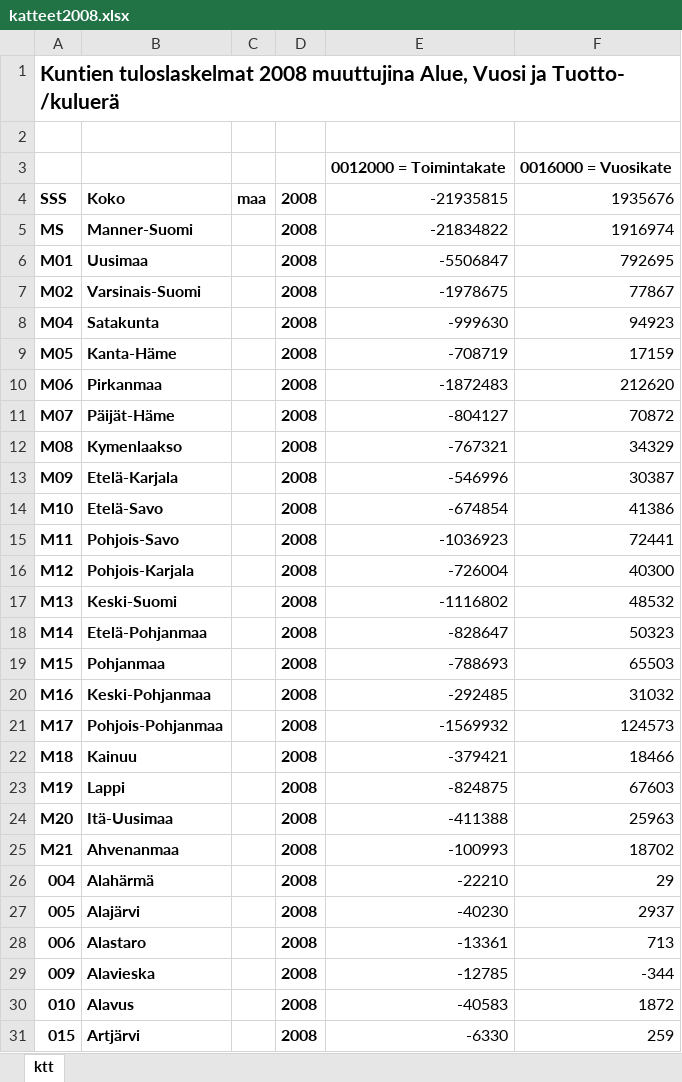
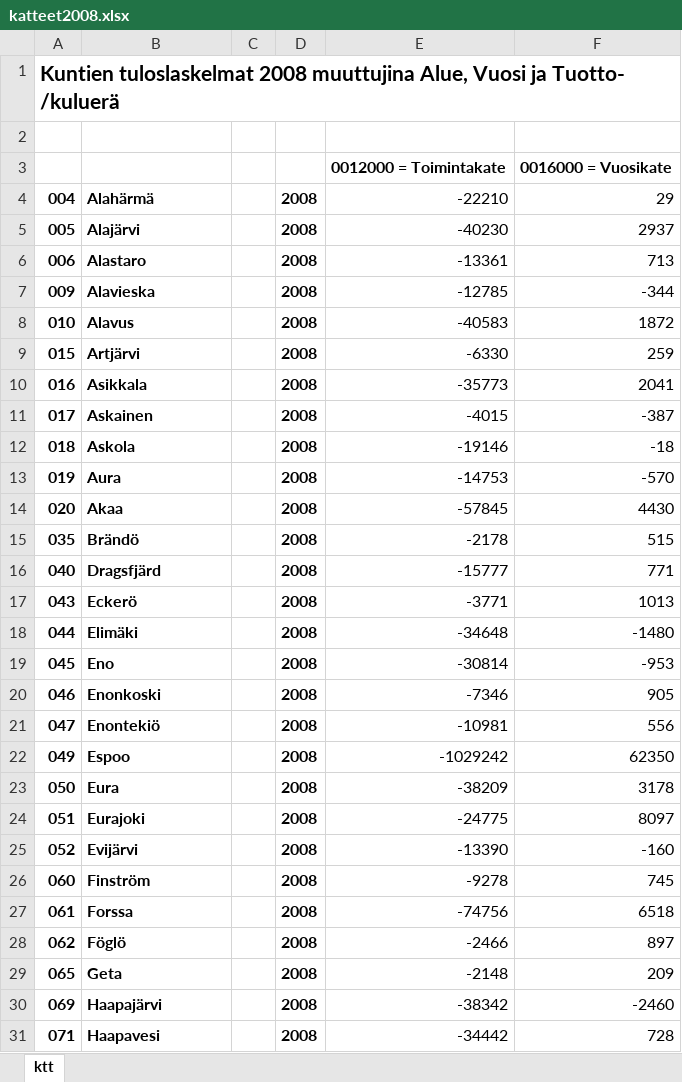
Before and after one commit to EeroAnt/ML-draftarea, an Excel workbook: talousdata/katteet2008.xlsx, sheet ktt, drawn as a sheet; only a part is shown; the shorter side is filled out with more unchanged rows; values as stored, in another font and other column widths than the file's, no borders; the diff covers the shown part only; the diff names each change by its address in the sheet, - before the commit and + after, or states it on an @@ line.

```diff
--- a/talousdata/katteet2008.xlsx (sheet ktt)
+++ b/talousdata/katteet2008.xlsx (sheet ktt)
-row 4: SSS | Koko | maa | 2008 | -21935815 | 1935676
-row 5: MS | Manner-Suomi |  | 2008 | -21834822 | 1916974
-row 6: M01 | Uusimaa |  | 2008 | -5506847 | 792695
-row 7: M02 | Varsinais-Suomi |  | 2008 | -1978675 | 77867
-row 8: M04 | Satakunta |  | 2008 | -999630 | 94923
-row 9: M05 | Kanta-Häme |  | 2008 | -708719 | 17159
-row 10: M06 | Pirkanmaa |  | 2008 | -1872483 | 212620
-row 11: M07 | Päijät-Häme |  | 2008 | -804127 | 70872
-row 12: M08 | Kymenlaakso |  | 2008 | -767321 | 34329
-row 13: M09 | Etelä-Karjala |  | 2008 | -546996 | 30387
-row 14: M10 | Etelä-Savo |  | 2008 | -674854 | 41386
-row 15: M11 | Pohjois-Savo |  | 2008 | -1036923 | 72441
-row 16: M12 | Pohjois-Karjala |  | 2008 | -726004 | 40300
-row 17: M13 | Keski-Suomi |  | 2008 | -1116802 | 48532
-row 18: M14 | Etelä-Pohjanmaa |  | 2008 | -828647 | 50323
-row 19: M15 | Pohjanmaa |  | 2008 | -788693 | 65503
-row 20: M16 | Keski-Pohjanmaa |  | 2008 | -292485 | 31032
-row 21: M17 | Pohjois-Pohjanmaa |  | 2008 | -1569932 | 124573
-row 22: M18 | Kainuu |  | 2008 | -379421 | 18466
-row 23: M19 | Lappi |  | 2008 | -824875 | 67603
-row 24: M20 | Itä-Uusimaa |  | 2008 | -411388 | 25963
-row 25: M21 | Ahvenanmaa |  | 2008 | -100993 | 18702
```
Also changed, not shown: 33 removed rows elsewhere in this sheet, talousdata/katteet2002_2006.xlsx, talousdata/katteet2009.xlsx, 6 other files.
